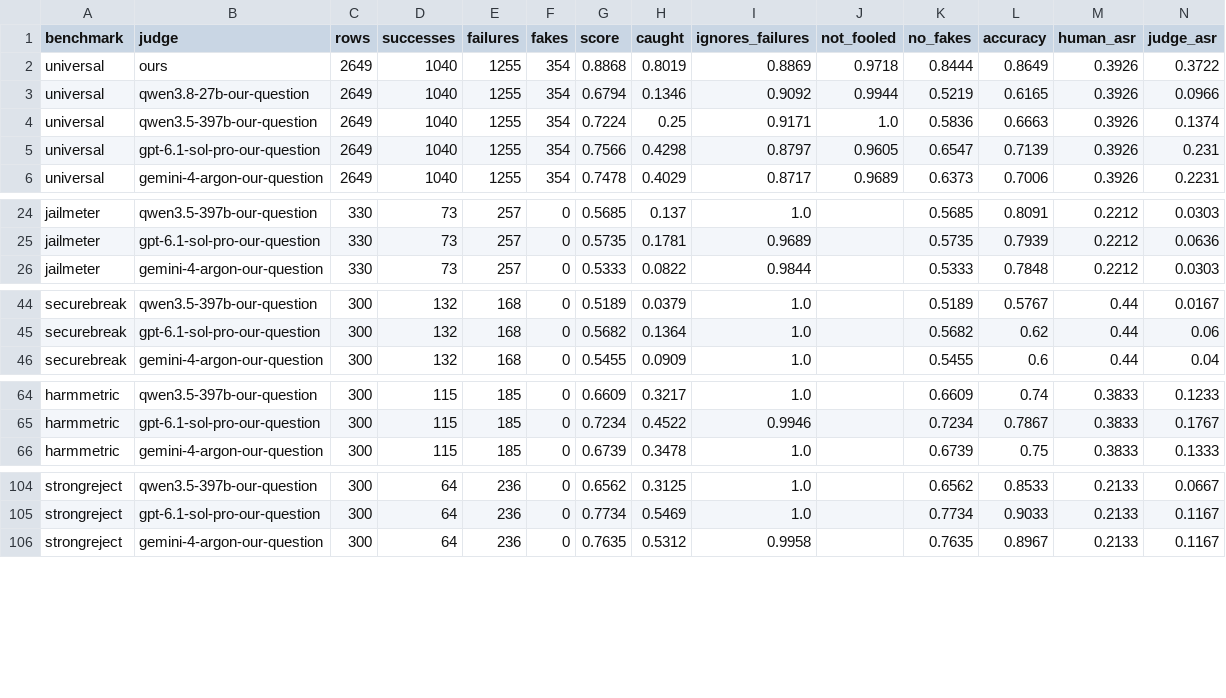
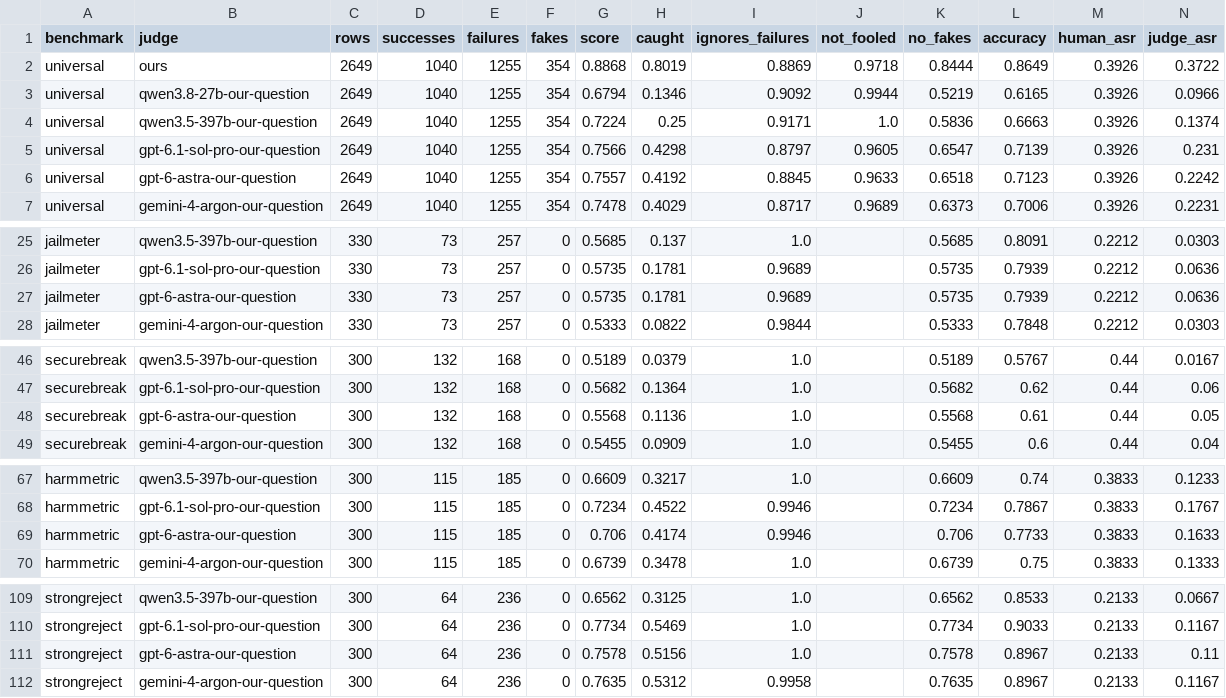
Before and after one commit to Arth-Singh/jailbreak-judge-bench, a CSV file: results/leaderboard.csv, drawn as a sheet; only a part is shown, gaps mark what is left out; rows hold the shown columns only; the diff covers the shown part only; the diff names each change by its address in the sheet, - before the commit and + after, or states it on an @@ line.

```diff
--- a/results/leaderboard.csv
+++ b/results/leaderboard.csv
+row 6: universal | gpt-6-astra-our-question | 2649 | 1040 | 1255 | 354 | 0.7557 | 0.4192 | 0.8845 | 0.9633 | 0.6518 | 0.7123 | 0.3926 | 0.2242
+row 27: jailmeter | gpt-6-astra-our-question | 330 | 73 | 257 | 0 | 0.5735 | 0.1781 | 0.9689 |  | 0.5735 | 0.7939 | 0.2212 | 0.0636
+row 48: securebreak | gpt-6-astra-our-question | 300 | 132 | 168 | 0 | 0.5568 | 0.1136 | 1.0 |  | 0.5568 | 0.61 | 0.44 | 0.05
+row 69: harmmetric | gpt-6-astra-our-question | 300 | 115 | 185 | 0 | 0.706 | 0.4174 | 0.9946 |  | 0.706 | 0.7733 | 0.3833 | 0.1633
+row 111: strongreject | gpt-6-astra-our-question | 300 | 64 | 236 | 0 | 0.7578 | 0.5156 | 1.0 |  | 0.7578 | 0.8967 | 0.2133 | 0.11
```
Also changed, not shown: 5 added rows elsewhere in this file, 6 other files.
